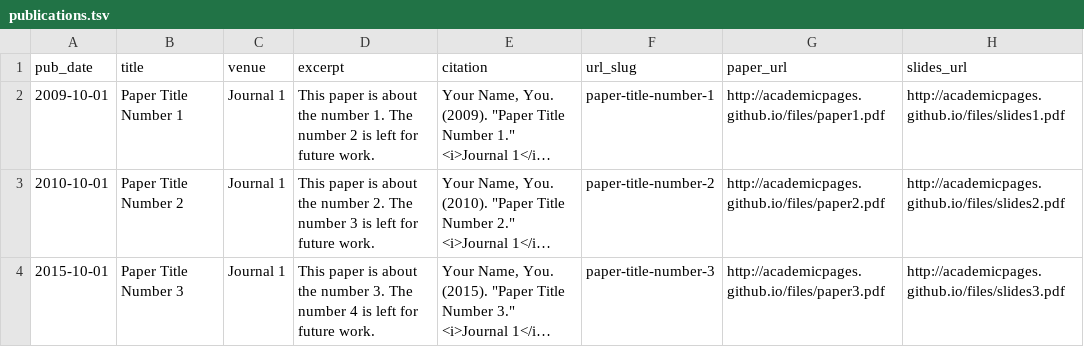
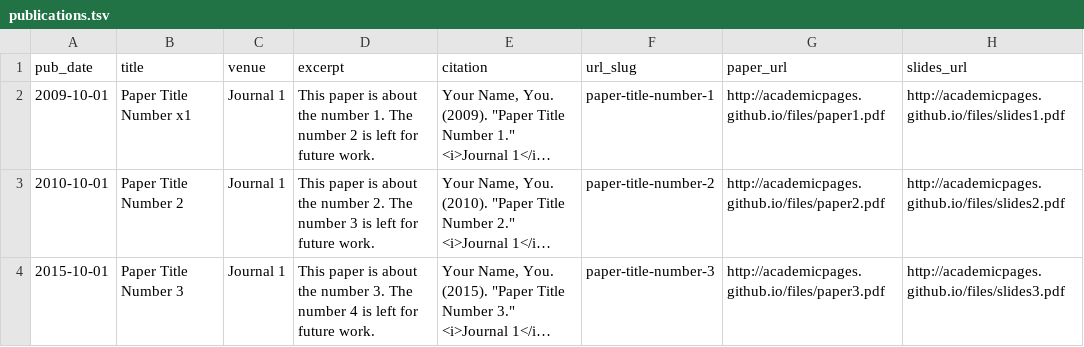
Before and after one commit to Hamza-Kamil/Hamza-Kamil.github.io, a TSV file: markdown_generator/publications.tsv, drawn as a sheet; long unchanged cells end in …; the diff names each change by its address in the sheet, - before the commit and + after, or states it on an @@ line.

```diff
--- a/markdown_generator/publications.tsv
+++ b/markdown_generator/publications.tsv
-B2 (title): Paper Title Number 1
+B2 (title): Paper Title Number x1
```
Also changed, not shown: 54 other files.
